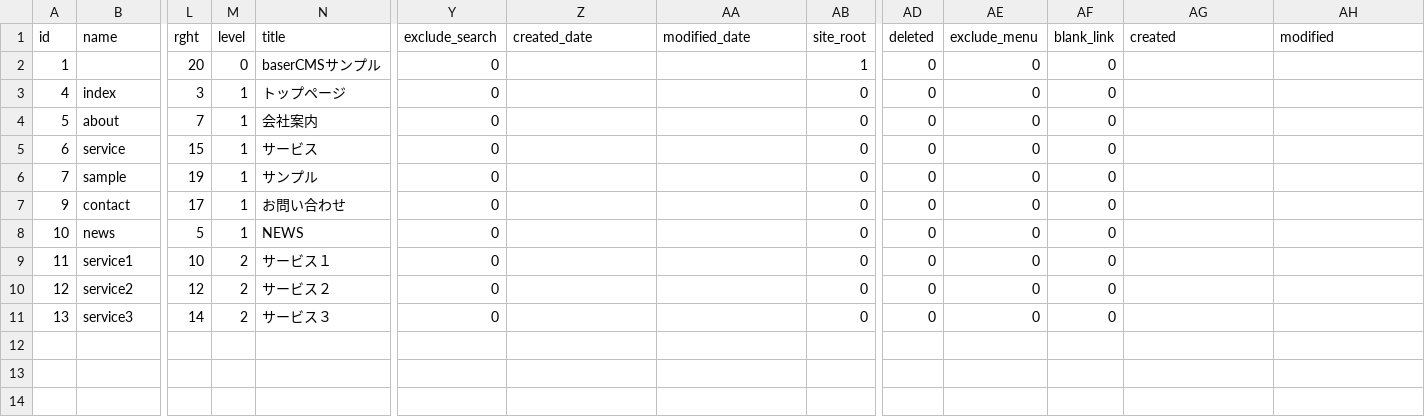
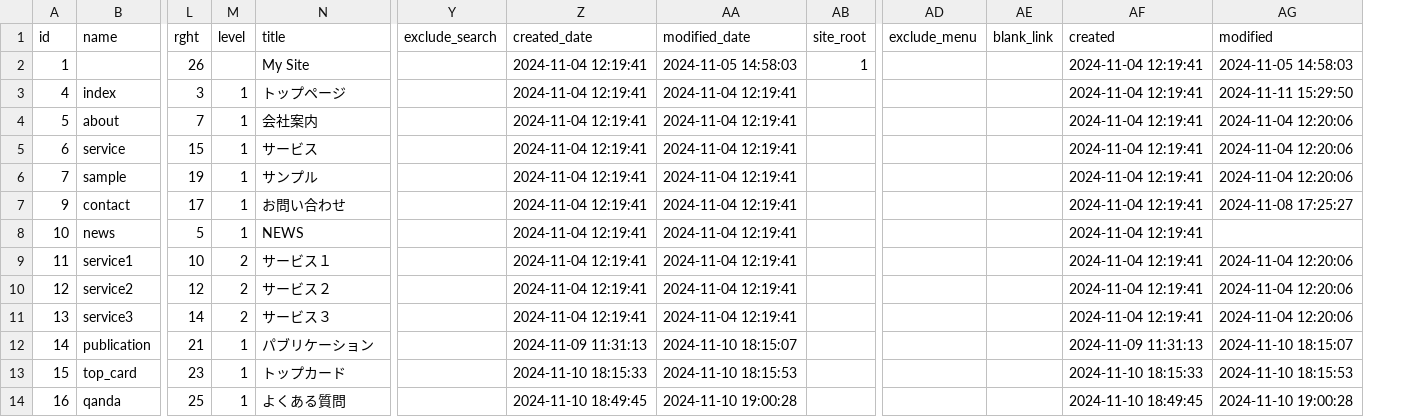
Before and after one commit to binbin4649/DubBootstrapUI, a CSV file: config/data/default/BaserCore/contents.csv, drawn as a sheet; only a part is shown, gaps mark what is left out; removed rows and columns are numbered as before the commit, all else as after; rows hold the shown columns only; the diff names each change by its address in the sheet, - before the commit and + after, or states it on an @@ line.

```diff
--- a/config/data/default/BaserCore/contents.csv
+++ b/config/data/default/BaserCore/contents.csv
-column AD (deleted), rows 2-11: all 0
-L2 (rght): 20
+L2 (rght): 26
-M2 (level): 0
+M2 (level): (empty)
-N2 (title): baserCMSサンプル
+N2 (title): My Site
-Y2:Y11 (exclude_search): 0
+Y2:Y11 (exclude_search): (empty)
-Z2:Z11 (created_date): (empty)
+Z2:Z11 (created_date): 2024-11-04 12:19:41
-AA2 (modified_date): (empty)
+AA2 (modified_date): 2024-11-05 14:58:03
-AD2:AD11 (exclude_menu): 0
+AD2:AD11 (exclude_menu): (empty)
-AE2:AE11 (blank_link): 0
+AE2:AE11 (blank_link): (empty)
-AF2:AF11 (created): (empty)
+AF2:AF11 (created): 2024-11-04 12:19:41
-AG2 (modified): (empty)
+AG2 (modified): 2024-11-05 14:58:03
-AA3:AA11 (modified_date): (empty)
+AA3:AA11 (modified_date): 2024-11-04 12:19:41
-AB3:AB11 (site_root): 0
+AB3:AB11 (site_root): (empty)
-AG3 (modified): (empty)
+AG3 (modified): 2024-11-11 15:29:50
-AG4:AG6 (modified): (empty)
+AG4:AG6 (modified): 2024-11-04 12:20:06
-AG7 (modified): (empty)
+AG7 (modified): 2024-11-08 17:25:27
-AG9:AG11 (modified): (empty)
+AG9:AG11 (modified): 2024-11-04 12:20:06
+row 12: 14 | publication | 21 | 1 | パブリケーション |  | 2024-11-09 11:31:13 | 2024-11-10 18:15:07 |  |  |  | 2024-11-09 11:31:13 | 2024-11-10 18:15:07
+row 13: 15 | top_card | 23 | 1 | トップカード |  | 2024-11-10 18:15:33 | 2024-11-10 18:15:53 |  |  |  | 2024-11-10 18:15:33 | 2024-11-10 18:15:53
+row 14: 16 | qanda | 25 | 1 | よくある質問 |  | 2024-11-10 18:49:45 | 2024-11-10 19:00:28 |  |  |  | 2024-11-10 18:49:45 | 2024-11-10 19:00:28
```
Also changed, not shown: config/data/default/BaserCore/pages.csv, config/data/default/BaserCore/site_configs.csv, 43 other files.
